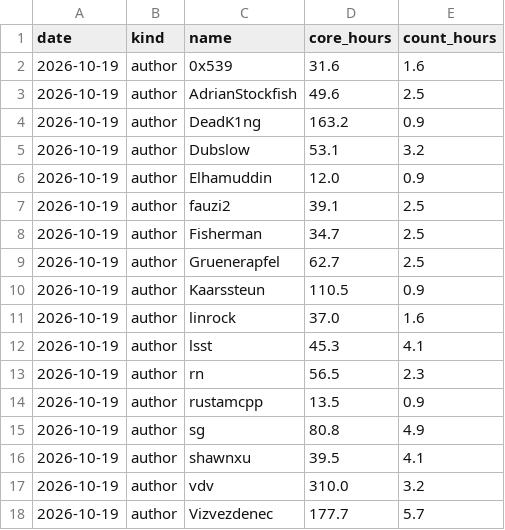
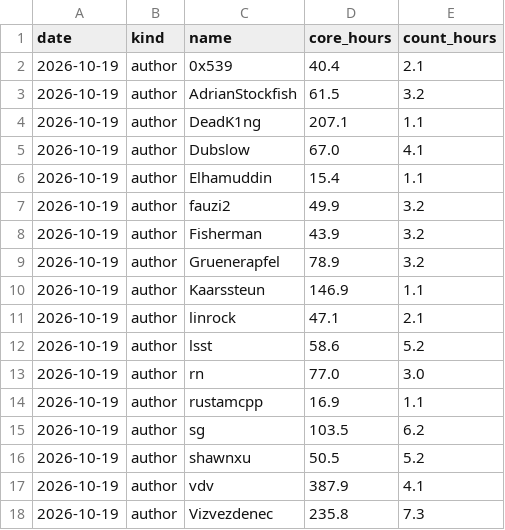
Before and after one commit to xu-shawn/fishtest_track, a CSV file: data/daily_breakdown.csv, drawn as a sheet; only a part is shown; the diff covers the shown part only.

```diff
--- a/data/daily_breakdown.csv
+++ b/data/daily_breakdown.csv
@@ -1,18 +1,18 @@
 date,kind,name,core_hours,count_hours
-2026-10-19,author,0x539,31.6,1.6
-2026-10-19,author,AdrianStockfish,49.6,2.5
-2026-10-19,author,DeadK1ng,163.2,0.9
-2026-10-19,author,Dubslow,53.1,3.2
-2026-10-19,author,Elhamuddin,12.0,0.9
-2026-10-19,author,fauzi2,39.1,2.5
-2026-10-19,author,Fisherman,34.7,2.5
-2026-10-19,author,Gruenerapfel,62.7,2.5
-2026-10-19,author,Kaarssteun,110.5,0.9
-2026-10-19,author,linrock,37.0,1.6
-2026-10-19,author,lsst,45.3,4.1
-2026-10-19,author,rn,56.5,2.3
-2026-10-19,author,rustamcpp,13.5,0.9
-2026-10-19,author,sg,80.8,4.9
-2026-10-19,author,shawnxu,39.5,4.1
-2026-10-19,author,vdv,310.0,3.2
-2026-10-19,author,Vizvezdenec,177.7,5.7
+2026-10-19,author,0x539,40.4,2.1
+2026-10-19,author,AdrianStockfish,61.5,3.2
+2026-10-19,author,DeadK1ng,207.1,1.1
+2026-10-19,author,Dubslow,67.0,4.1
+2026-10-19,author,Elhamuddin,15.4,1.1
+2026-10-19,author,fauzi2,49.9,3.2
+2026-10-19,author,Fisherman,43.9,3.2
+2026-10-19,author,Gruenerapfel,78.9,3.2
+2026-10-19,author,Kaarssteun,146.9,1.1
+2026-10-19,author,linrock,47.1,2.1
+2026-10-19,author,lsst,58.6,5.2
+2026-10-19,author,rn,77.0,3.0
+2026-10-19,author,rustamcpp,16.9,1.1
+2026-10-19,author,sg,103.5,6.2
+2026-10-19,author,shawnxu,50.5,5.2
+2026-10-19,author,vdv,387.9,4.1
+2026-10-19,author,Vizvezdenec,235.8,7.3
```
Also changed, not shown: 1 added row and 118 edited cells elsewhere in this file, data/active_runs.csv, data/checks.csv, 7 other files.
